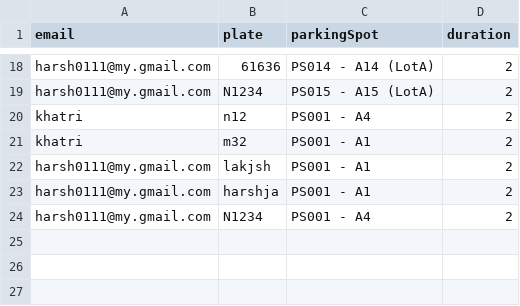
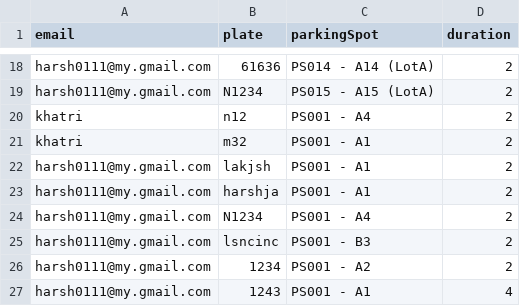
Before and after one commit to Harsh98245/YorkuParkingSystem-, a CSV file: YorkUParkingSystem/src/main/resources/bookings.csv, drawn as a sheet; only a part is shown, gaps mark what is left out; the diff names each change by its address in the sheet, - before the commit and + after, or states it on an @@ line.

```diff
--- a/YorkUParkingSystem/src/main/resources/bookings.csv
+++ b/YorkUParkingSystem/src/main/resources/bookings.csv
+row 25: harsh0111@my.gmail.com | lsncinc | PS001 - B3 | 2
+row 26: harsh0111@my.gmail.com | 1234 | PS001 - A2 | 2
+row 27: harsh0111@my.gmail.com | 1243 | PS001 - A1 | 4
```
Also changed, not shown: YorkUParkingSystem/src/main/resources/payments.csv, 1 other file.
